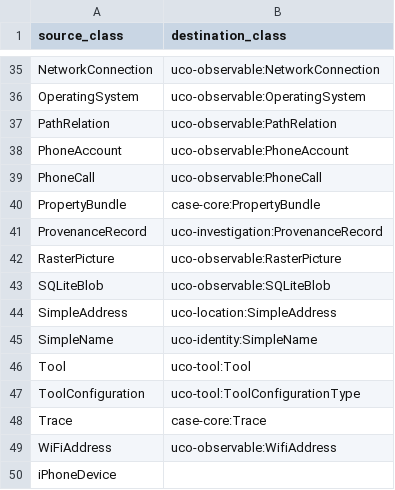
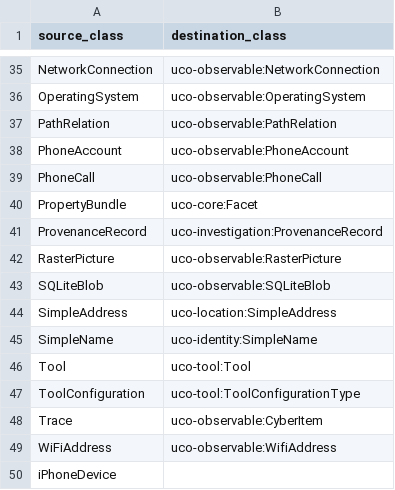
Before and after one commit to casework/casework.github.io, a CSV file: releases/0.2.0/migration/classes.csv, drawn as a sheet; only a part is shown, gaps mark what is left out.

```diff
--- a/releases/0.2.0/migration/classes.csv
+++ b/releases/0.2.0/migration/classes.csv
@@ -39,3 +39,3 @@ PhoneAccount,uco-observable:PhoneAccount
 PhoneCall,uco-observable:PhoneCall
-PropertyBundle,case-core:PropertyBundle
+PropertyBundle,uco-core:Facet
 ProvenanceRecord,uco-investigation:ProvenanceRecord
@@ -47,3 +47,3 @@ Tool,uco-tool:Tool
 ToolConfiguration,uco-tool:ToolConfigurationType
-Trace,case-core:Trace
+Trace,uco-observable:CyberItem
 WiFiAddress,uco-observable:WifiAddress
```
Also changed, not shown: releases/0.2.0/migration/kindOfRelationship_enumerants.csv, releases/0.2.0/migration/properties.csv, 3 other files.
